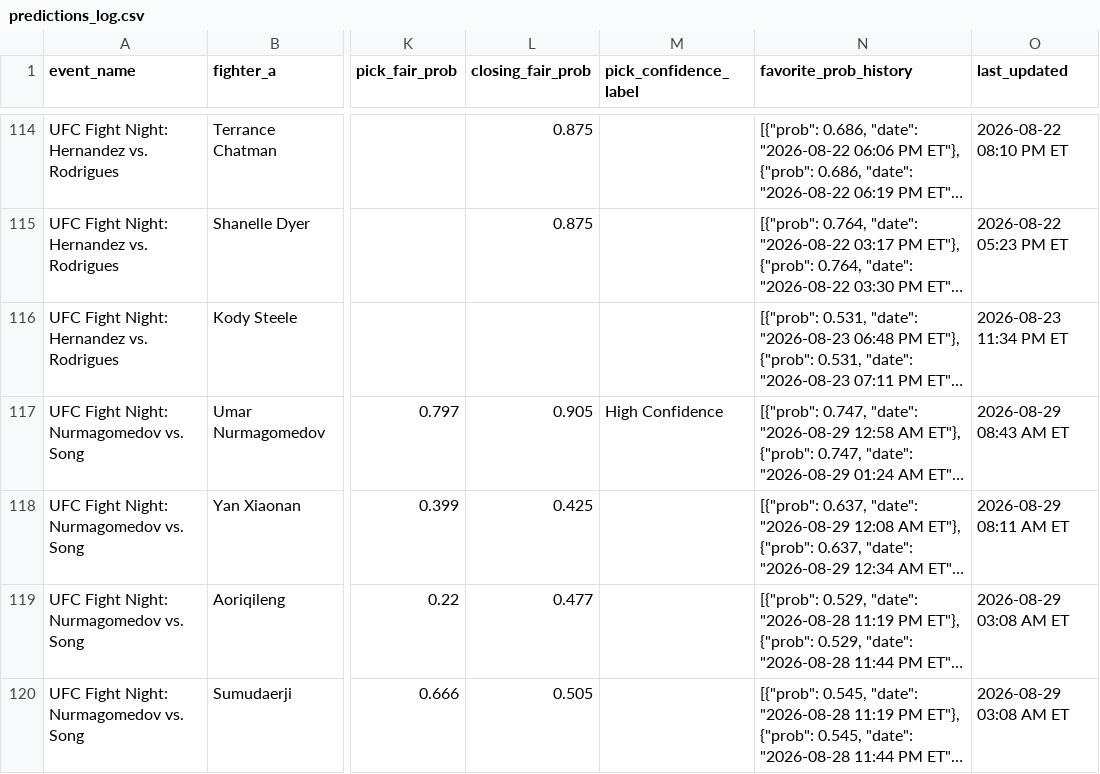
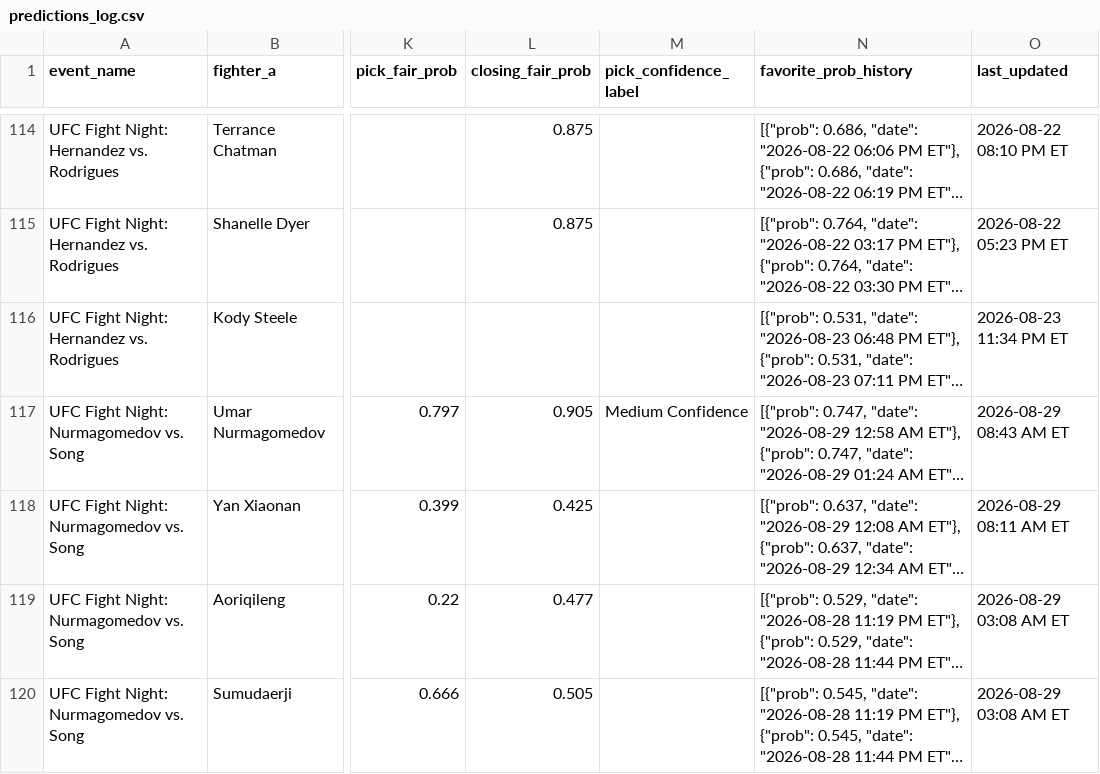
Before and after one commit to sb98park/ufc-edge-finder, a CSV file: data/predictions_log.csv, drawn as a sheet; only a part is shown, gaps mark what is left out; long unchanged cells end in …; the diff names each change by its address in the sheet, - before the commit and + after, or states it on an @@ line.

```diff
--- a/data/predictions_log.csv
+++ b/data/predictions_log.csv
-M117 (pick_confidence_label): High Confidence
+M117 (pick_confidence_label): Medium Confidence
```
